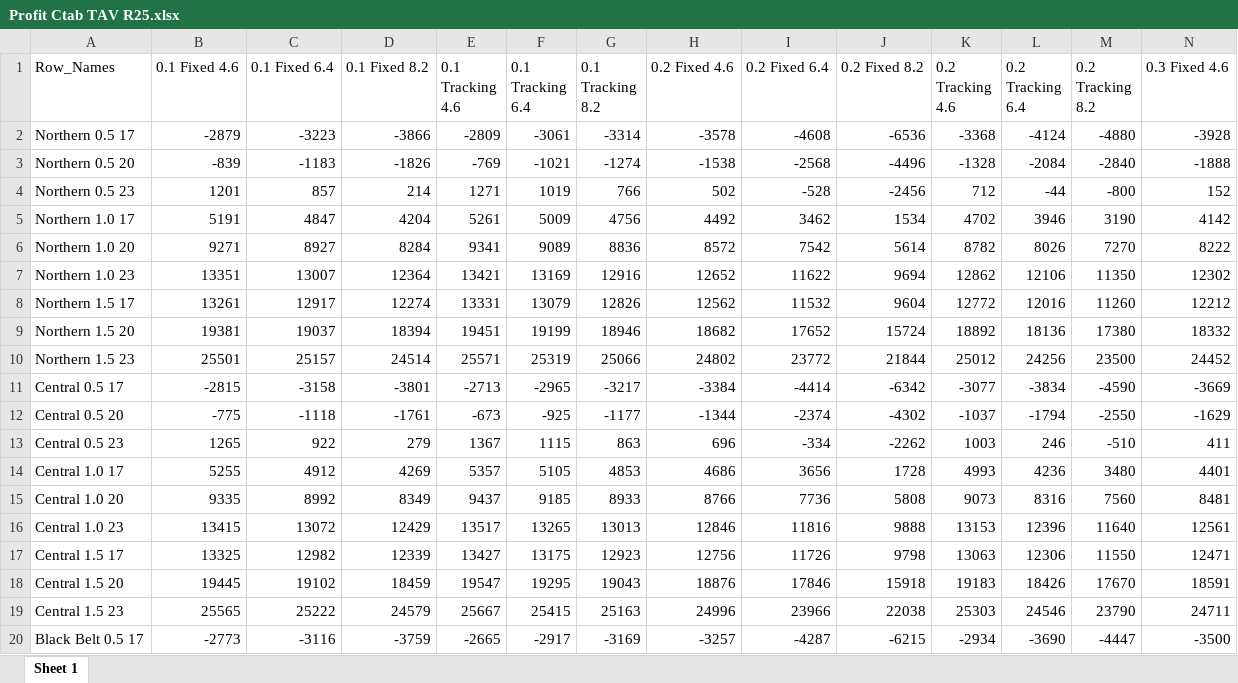
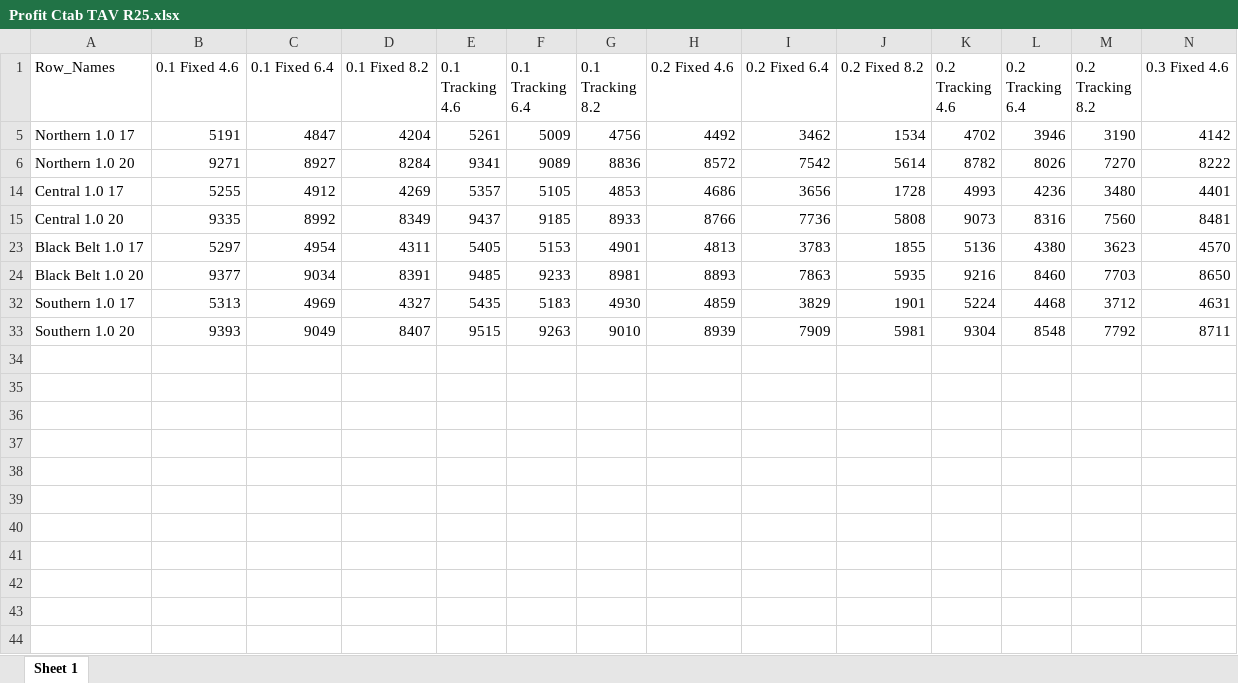
Before and after one commit to bijubjs/AVAlabama, an Excel workbook: Results/Profit Ctab TAV R25.xlsx, sheet Sheet 1, drawn as a sheet; only a part is shown; the shorter side is filled out with more unchanged rows; values as stored, in another font and other column widths than the file's, no borders; table styles not drawn; rows hold the shown columns only; the diff covers the shown part only; the diff names each change by its address in the sheet, - before the commit and + after, or states it on an @@ line.

```diff
--- a/Results/Profit Ctab TAV R25.xlsx (sheet Sheet 1)
+++ b/Results/Profit Ctab TAV R25.xlsx (sheet Sheet 1)
@@ row 2 hidden: Northern 0.5 17 | -2879 | -3223 | -3866 | -2809 | -3061 | -3314 | -3578 | -4608 | -6536 | -3368 | -4124 | -4880 | -3928 @@
@@ row 3 hidden: Northern 0.5 20 | -839 | -1183 | -1826 | -769 | -1021 | -1274 | -1538 | -2568 | -4496 | -1328 | -2084 | -2840 | -1888 @@
@@ row 4 hidden: Northern 0.5 23 | 1201 | 857 | 214 | 1271 | 1019 | 766 | 502 | -528 | -2456 | 712 | -44 | -800 | 152 @@
@@ row 7 hidden: Northern 1.0 23 | 13351 | 13007 | 12364 | 13421 | 13169 | 12916 | 12652 | 11622 | 9694 | 12862 | 12106 | 11350 | 12302 @@
@@ row 8 hidden: Northern 1.5 17 | 13261 | 12917 | 12274 | 13331 | 13079 | 12826 | 12562 | 11532 | 9604 | 12772 | 12016 | 11260 | 12212 @@
@@ row 9 hidden: Northern 1.5 20 | 19381 | 19037 | 18394 | 19451 | 19199 | 18946 | 18682 | 17652 | 15724 | 18892 | 18136 | 17380 | 18332 @@
@@ row 10 hidden: Northern 1.5 23 | 25501 | 25157 | 24514 | 25571 | 25319 | 25066 | 24802 | 23772 | 21844 | 25012 | 24256 | 23500 | 24452 @@
@@ row 11 hidden: Central 0.5 17 | -2815 | -3158 | -3801 | -2713 | -2965 | -3217 | -3384 | -4414 | -6342 | -3077 | -3834 | -4590 | -3669 @@
@@ row 12 hidden: Central 0.5 20 | -775 | -1118 | -1761 | -673 | -925 | -1177 | -1344 | -2374 | -4302 | -1037 | -1794 | -2550 | -1629 @@
@@ row 13 hidden: Central 0.5 23 | 1265 | 922 | 279 | 1367 | 1115 | 863 | 696 | -334 | -2262 | 1003 | 246 | -510 | 411 @@
@@ row 16 hidden: Central 1.0 23 | 13415 | 13072 | 12429 | 13517 | 13265 | 13013 | 12846 | 11816 | 9888 | 13153 | 12396 | 11640 | 12561 @@
@@ row 17 hidden: Central 1.5 17 | 13325 | 12982 | 12339 | 13427 | 13175 | 12923 | 12756 | 11726 | 9798 | 13063 | 12306 | 11550 | 12471 @@
@@ row 18 hidden: Central 1.5 20 | 19445 | 19102 | 18459 | 19547 | 19295 | 19043 | 18876 | 17846 | 15918 | 19183 | 18426 | 17670 | 18591 @@
@@ row 19 hidden: Central 1.5 23 | 25565 | 25222 | 24579 | 25667 | 25415 | 25163 | 24996 | 23966 | 22038 | 25303 | 24546 | 23790 | 24711 @@
@@ row 20 hidden: Black Belt 0.5 17 | -2773 | -3116 | -3759 | -2665 | -2917 | -3169 | -3257 | -4287 | -6215 | -2934 | -3690 | -4447 | -3500 @@
```
Also changed, not shown: 13 hidden or unhidden rows elsewhere in this sheet, Results/Profit Ctab SBAV R25.xlsx, Results/Profit Ctab SBAV R50.xlsx, 54 other files.
